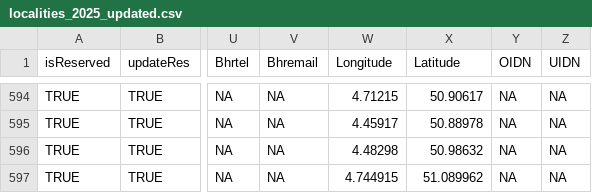
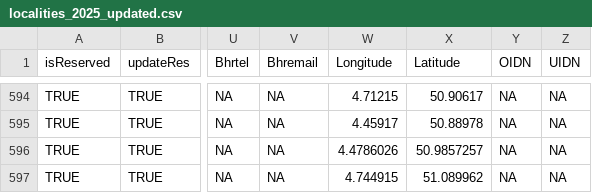
Before and after one commit to inbo/craywatch, a CSV file: R/data/output/localities_2025_updated.csv, drawn as a sheet; only a part is shown, gaps mark what is left out; the diff covers the shown part only; the diff names each change by its address in the sheet, - before the commit and + after, or states it on an @@ line.

```diff
--- a/R/data/output/localities_2025_updated.csv
+++ b/R/data/output/localities_2025_updated.csv
-W596 (Longitude): 4.48298
+W596 (Longitude): 4.4786026
-X596 (Latitude): 50.98632
+X596 (Latitude): 50.9857257
```
Also changed, not shown: 1 added row and 12 edited cells elsewhere in this file, 1 other file.
